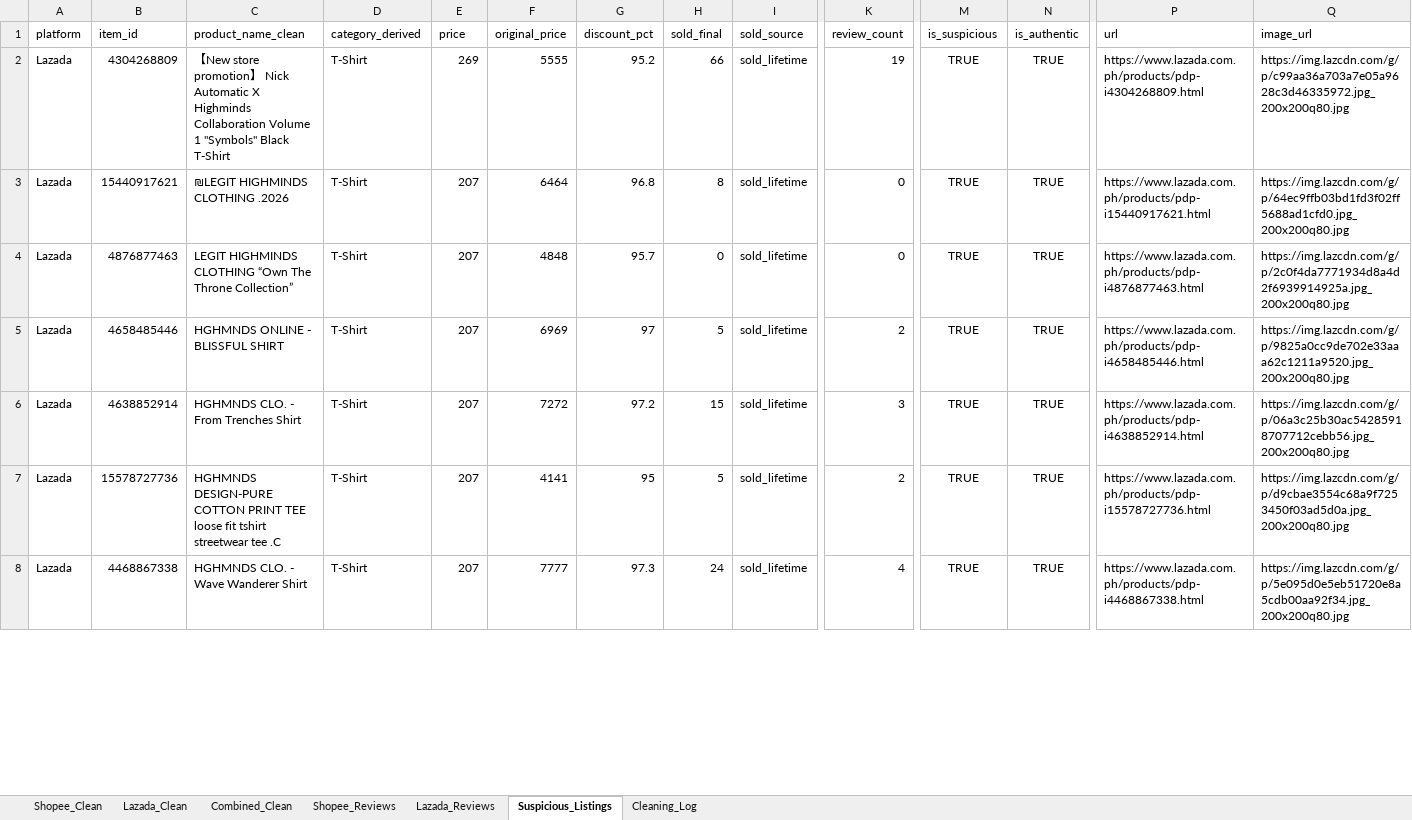
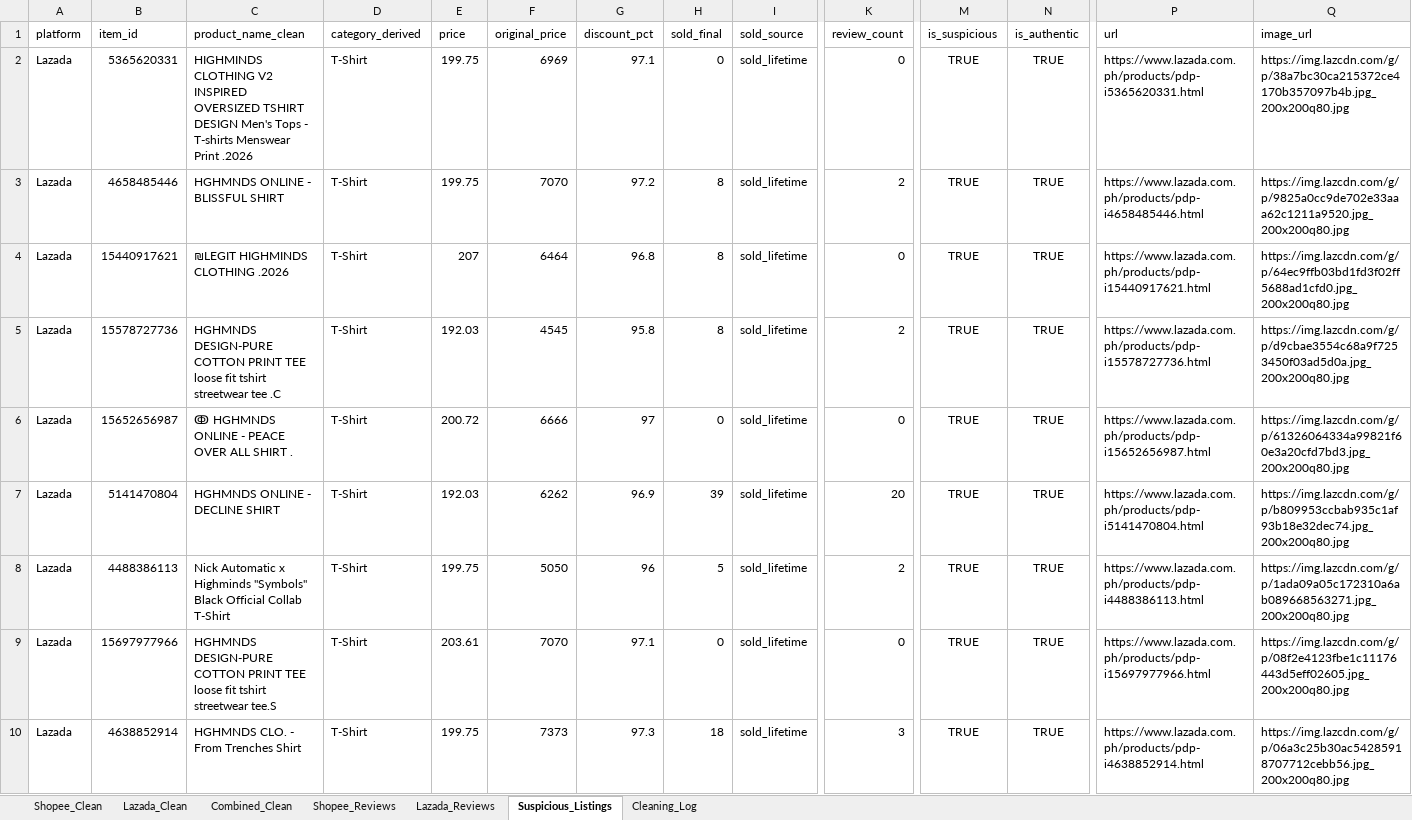
Before and after one commit to hashtro9-rgb/HGHMNDSAnalysis, an Excel workbook: data/cleaned/hghmnds_cleaned.xlsx, sheet Suspicious_Listings, drawn as a sheet; only a part is shown, gaps mark what is left out; values as stored, in another font and other column widths than the file's, no borders; removed rows and columns are numbered as before the commit, all else as after; rows hold the shown columns only; the diff covers the shown part only; the diff names each change by its address in the sheet, - before the commit and + after, or states it on an @@ line.

```diff
--- a/data/cleaned/hghmnds_cleaned.xlsx (sheet Suspicious_Listings)
+++ b/data/cleaned/hghmnds_cleaned.xlsx (sheet Suspicious_Listings)
-row 2: Lazada | 4304268809 | 【New store promotion】 Nick Automatic X Highminds Collaboration Volume 1 "Symbols" Black T-Shirt | T-Shirt | 269 | 5555 | 95.2 | 66 | sold_lifetime | 19 | TRUE | TRUE | https://www.lazada.com.ph/products/pdp-i4304268809.html | https://img.lazcdn.com/g/p/c99aa36a703a7e05a9628c3d46335972.jpg_200x200q80.jpg
+row 2: Lazada | 5365620331 | HIGHMINDS CLOTHING V2 INSPIRED OVERSIZED TSHIRT DESIGN Men's Tops - T-shirts Menswear Print .2026 | T-Shirt | 199.75 | 6969 | 97.1 | 0 | sold_lifetime | 0 | TRUE | TRUE | https://www.lazada.com.ph/products/pdp-i5365620331.html | https://img.lazcdn.com/g/p/38a7bc30ca215372ce4170b357097b4b.jpg_200x200q80.jpg
+row 3: Lazada | 4658485446 | HGHMNDS ONLINE - BLISSFUL SHIRT | T-Shirt | 199.75 | 7070 | 97.2 | 8 | sold_lifetime | 2 | TRUE | TRUE | https://www.lazada.com.ph/products/pdp-i4658485446.html | https://img.lazcdn.com/g/p/9825a0cc9de702e33aaa62c1211a9520.jpg_200x200q80.jpg
+row 5: Lazada | 15578727736 | HGHMNDS DESIGN-PURE COTTON PRINT TEE loose fit tshirt streetwear tee .C | T-Shirt | 192.03 | 4545 | 95.8 | 8 | sold_lifetime | 2 | TRUE | TRUE | https://www.lazada.com.ph/products/pdp-i15578727736.html | https://img.lazcdn.com/g/p/d9cbae3554c68a9f7253450f03ad5d0a.jpg_200x200q80.jpg
-B6 (item_id): 4876877463
+B6 (item_id): 15652656987
-C6 (product_name_clean): LEGIT HIGHMINDS CLOTHING “Own The Throne Collection”
+C6 (product_name_clean): ↂ HGHMNDS ONLINE - PEACE OVER ALL SHIRT .
-E6 (price): 207
+E6 (price): 200.72
-F6 (original_price): 4848
+F6 (original_price): 6666
-G6 (discount_pct): 95.7
+G6 (discount_pct): 97
-P6 (url): https://www.lazada.com.ph/products/pdp-i4876877463.html
+P6 (url): https://www.lazada.com.ph/products/pdp-i15652656987.html
-Q6 (image_url): https://img.lazcdn.com/g/p/2c0f4da7771934d8a4d2f6939914925a.jpg_200x200q80.jpg
+Q6 (image_url): https://img.lazcdn.com/g/p/61326064334a99821f60e3a20cfd7bd3.jpg_200x200q80.jpg
+row 7: Lazada | 5141470804 | HGHMNDS ONLINE - DECLINE SHIRT | T-Shirt | 192.03 | 6262 | 96.9 | 39 | sold_lifetime | 20 | TRUE | TRUE | https://www.lazada.com.ph/products/pdp-i5141470804.html | https://img.lazcdn.com/g/p/b809953ccbab935c1af93b18e32dec74.jpg_200x200q80.jpg
-B8 (item_id): 4658485446
+B8 (item_id): 4488386113
-C8 (product_name_clean): HGHMNDS ONLINE - BLISSFUL SHIRT
+C8 (product_name_clean): Nick Automatic x Highminds "Symbols" Black Official Collab T-Shirt
-E8 (price): 207
+E8 (price): 199.75
-F8 (original_price): 6969
+F8 (original_price): 5050
-G8 (discount_pct): 97
+G8 (discount_pct): 96
-P8 (url): https://www.lazada.com.ph/products/pdp-i4658485446.html
+P8 (url): https://www.lazada.com.ph/products/pdp-i4488386113.html
-Q8 (image_url): https://img.lazcdn.com/g/p/9825a0cc9de702e33aaa62c1211a9520.jpg_200x200q80.jpg
+Q8 (image_url): https://img.lazcdn.com/g/p/1ada09a05c172310a6ab089668563271.jpg_200x200q80.jpg
+row 9: Lazada | 15697977966 | HGHMNDS DESIGN-PURE COTTON PRINT TEE loose fit tshirt streetwear tee.S | T-Shirt | 203.61 | 7070 | 97.1 | 0 | sold_lifetime | 0 | TRUE | TRUE | https://www.lazada.com.ph/products/pdp-i15697977966.html | https://img.lazcdn.com/g/p/08f2e4123fbe1c11176443d5eff02605.jpg_200x200q80.jpg
-E10 (price): 207
+E10 (price): 199.75
-F10 (original_price): 7272
+F10 (original_price): 7373
-G10 (discount_pct): 97.2
+G10 (discount_pct): 97.3
-H10 (sold_final): 15
+H10 (sold_final): 18
-row 7: Lazada | 15578727736 | HGHMNDS DESIGN-PURE COTTON PRINT TEE loose fit tshirt streetwear tee .C | T-Shirt | 207 | 4141 | 95 | 5 | sold_lifetime | 2 | TRUE | TRUE | https://www.lazada.com.ph/products/pdp-i15578727736.html | https://img.lazcdn.com/g/p/d9cbae3554c68a9f7253450f03ad5d0a.jpg_200x200q80.jpg
-row 8: Lazada | 4468867338 | HGHMNDS CLO. - Wave Wanderer Shirt | T-Shirt | 207 | 7777 | 97.3 | 24 | sold_lifetime | 4 | TRUE | TRUE | https://www.lazada.com.ph/products/pdp-i4468867338.html | https://img.lazcdn.com/g/p/5e095d0e5eb51720e8a5cdb00aa92f34.jpg_200x200q80.jpg
```
Also changed, not shown: 26 added rows, 15 removed rows and 70 edited cells elsewhere in this sheet, sheet Lazada_Clean, sheet Combined_Clean, sheet Lazada_Reviews, sheet Cleaning_Log, 5 other files.
